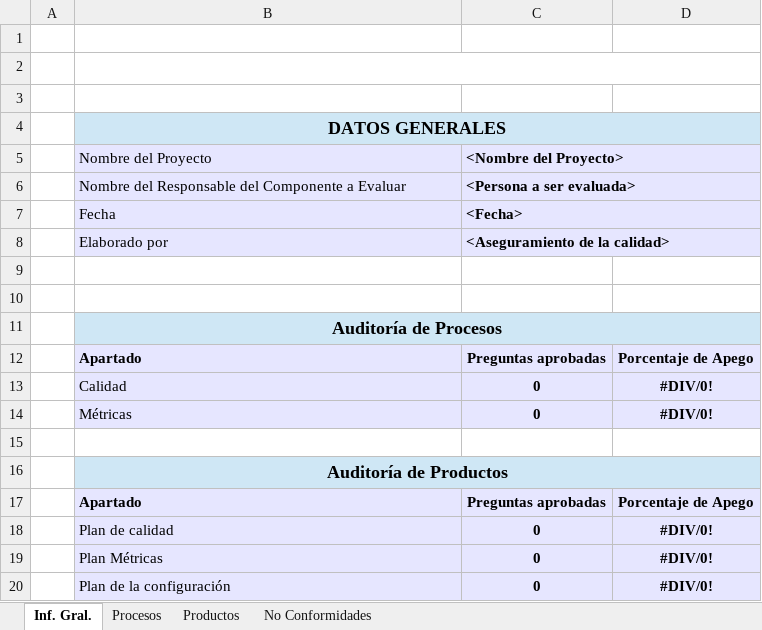
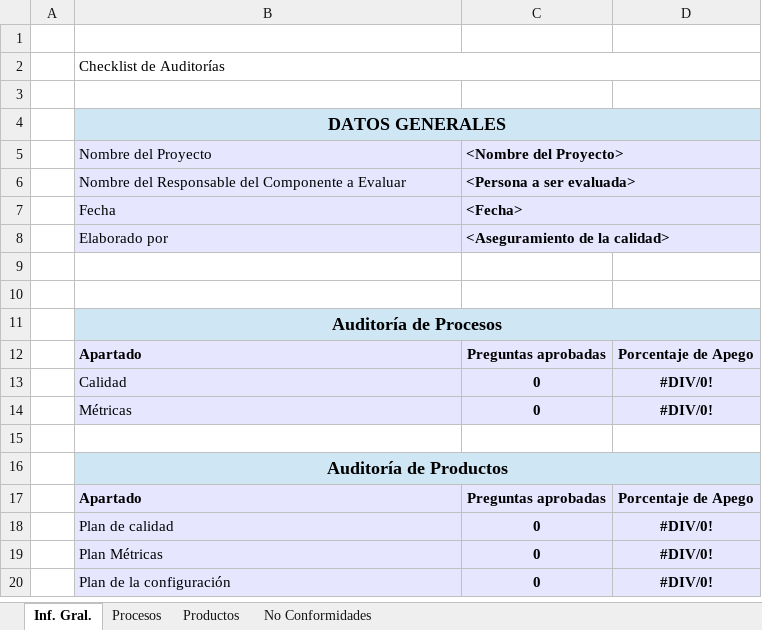
Before and after one commit to jovannyzepeda/escuela1, an Excel workbook: qualtcom/Organizacional/Calidad/Checklist_Organizacional_YYMMDD.xlsx, sheet Inf. Gral., drawn as a sheet; values as stored, in another font and other column widths than the file's, no borders; the diff names each change by its address in the sheet, - before the commit and + after, or states it on an @@ line.

```diff
--- a/qualtcom/Organizacional/Calidad/Checklist_Organizacional_YYMMDD.xlsx (sheet Inf. Gral.)
+++ b/qualtcom/Organizacional/Calidad/Checklist_Organizacional_YYMMDD.xlsx (sheet Inf. Gral.)
@@ B2 bold: on → off, text colour: #FFFFFF → black, text size: smaller, alignment: center → left @@
```
Also changed, not shown: qualtcom/Organizacional/Calidad/PTL_Checklist_procesos.xlsx, qualtcom/Organizacional/Calidad/Plan_calidad.xlsx, 25 other files.
